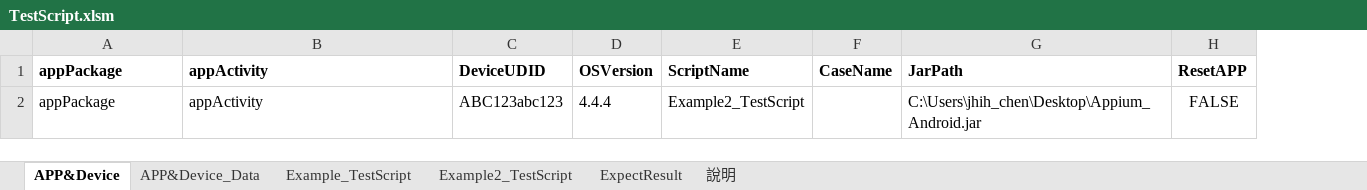
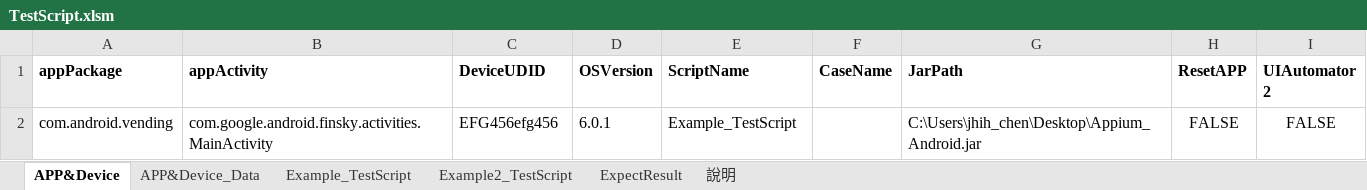
Before and after one commit to Gilleschen/Appium_Auto_Testing, an Excel workbook: TestScript.xlsm, sheet APP&Device, drawn as a sheet; values as stored, in another font and other column widths than the file's, no borders; charts and pictures not drawn; removed rows and columns are numbered as before the commit, all else as after; the diff names each change by its address in the sheet, - before the commit and + after, or states it on an @@ line.

Commit message:
add UIAutomator2 option

```diff
--- a/TestScript.xlsm (sheet APP&Device)
+++ b/TestScript.xlsm (sheet APP&Device)
+column I (UIAutomator 2), empty
-row 2: appPackage | appActivity | ABC123abc123 | 4.4.4 | Example2_TestScript |  | C:\Users\jhih_chen\Desktop\Appium_Android.jar | FALSE
+row 2: com.android.vending | com.google.android.finsky.activities.MainActivity | EFG456efg456 | 6.0.1 | Example_TestScript |  | C:\Users\jhih_chen\Desktop\Appium_Android.jar | FALSE | FALSE
```
Also changed, not shown: charts or pictures.
